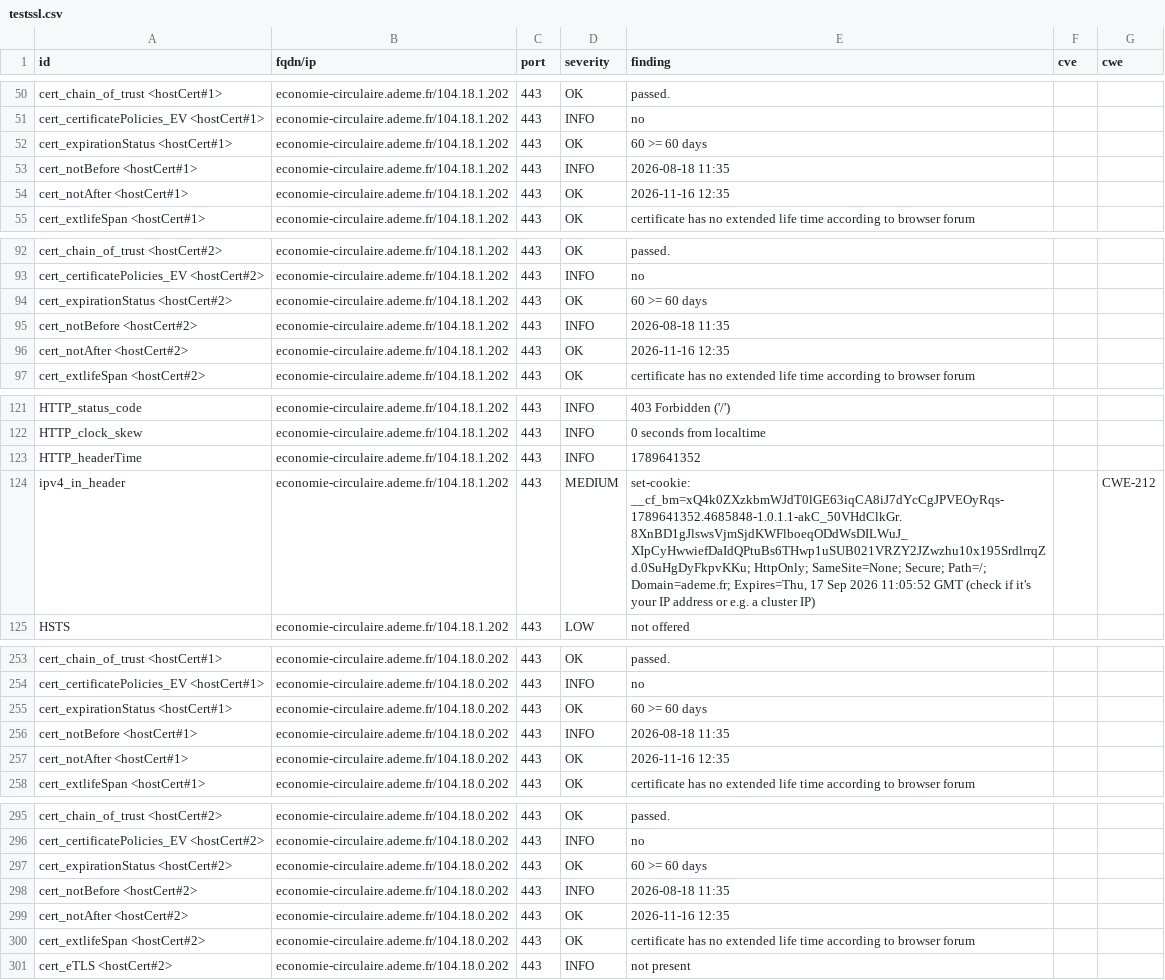
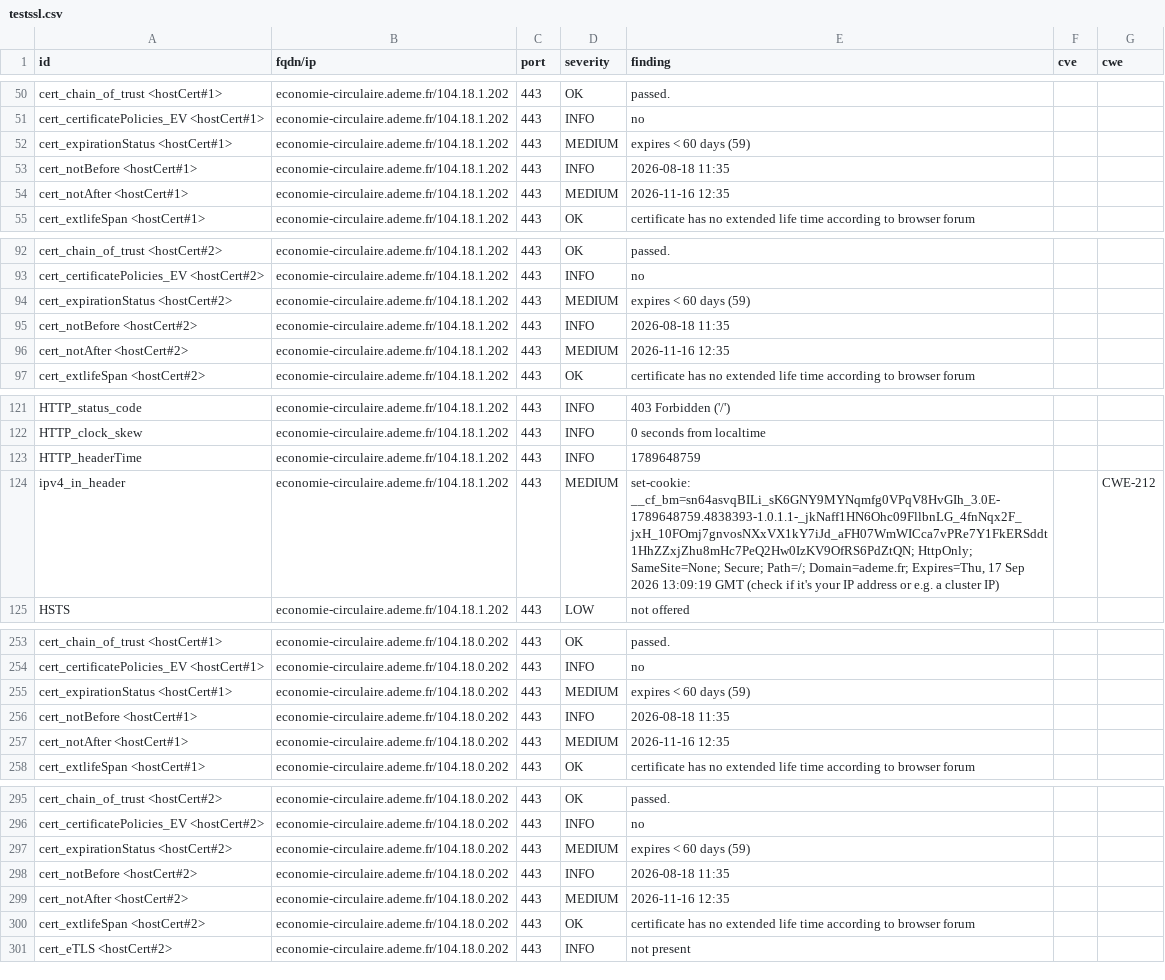
Before and after one commit to luciefoulhac/dashlord, a CSV file: results/aHR0cHM6Ly9lY29ub21pZS1jaXJjdWxhaXJlLmFkZW1lLmZy/testssl.csv, drawn as a sheet; only a part is shown, gaps mark what is left out; the diff covers the shown part only.

```diff
--- a/results/aHR0cHM6Ly9lY29ub21pZS1jaXJjdWxhaXJlLmFkZW1lLmZy/testssl.csv
+++ b/results/aHR0cHM6Ly9lY29ub21pZS1jaXJjdWxhaXJlLmFkZW1lLmZy/testssl.csv
@@ -51,5 +51,5 @@
 "cert_certificatePolicies_EV <hostCert#1>","economie-circulaire.ademe.fr/104.18.1.202","443","INFO","no","",""
-"cert_expirationStatus <hostCert#1>","economie-circulaire.ademe.fr/104.18.1.202","443","OK","60 >= 60 days","",""
+"cert_expirationStatus <hostCert#1>","economie-circulaire.ademe.fr/104.18.1.202","443","MEDIUM","expires < 60 days (59)","",""
 "cert_notBefore <hostCert#1>","economie-circulaire.ademe.fr/104.18.1.202","443","INFO","2026-08-18 11:35","",""
-"cert_notAfter <hostCert#1>","economie-circulaire.ademe.fr/104.18.1.202","443","OK","2026-11-16 12:35","",""
+"cert_notAfter <hostCert#1>","economie-circulaire.ademe.fr/104.18.1.202","443","MEDIUM","2026-11-16 12:35","",""
 "cert_extlifeSpan <hostCert#1>","economie-circulaire.ademe.fr/104.18.1.202","443","OK","certificate has no extended life time according to browser forum","",""
@@ -93,5 +93,5 @@
 "cert_certificatePolicies_EV <hostCert#2>","economie-circulaire.ademe.fr/104.18.1.202","443","INFO","no","",""
-"cert_expirationStatus <hostCert#2>","economie-circulaire.ademe.fr/104.18.1.202","443","OK","60 >= 60 days","",""
+"cert_expirationStatus <hostCert#2>","economie-circulaire.ademe.fr/104.18.1.202","443","MEDIUM","expires < 60 days (59)","",""
 "cert_notBefore <hostCert#2>","economie-circulaire.ademe.fr/104.18.1.202","443","INFO","2026-08-18 11:35","",""
-"cert_notAfter <hostCert#2>","economie-circulaire.ademe.fr/104.18.1.202","443","OK","2026-11-16 12:35","",""
+"cert_notAfter <hostCert#2>","economie-circulaire.ademe.fr/104.18.1.202","443","MEDIUM","2026-11-16 12:35","",""
 "cert_extlifeSpan <hostCert#2>","economie-circulaire.ademe.fr/104.18.1.202","443","OK","certificate has no extended life time according to browser forum","",""
@@ -122,4 +122,4 @@
 "HTTP_clock_skew","economie-circulaire.ademe.fr/104.18.1.202","443","INFO","0 seconds from localtime","",""
-"HTTP_headerTime","economie-circulaire.ademe.fr/104.18.1.202","443","INFO","1789641352","",""
-"ipv4_in_header","economie-circulaire.ademe.fr/104.18.1.202","443","MEDIUM","set-cookie: __cf_bm=xQ4k0ZXzkbmWJdT0lGE63iqCA8iJ7dYcCgJPVEOyRqs-1789641352.4685848-1.0.1.1-akC_50VHdClkGr.8XnBD1gJlswsVjmSjdKWFlboeqODdWsDILWuJ_XIpCyHwwiefDaIdQPtuBs6THwp1uSUB021VRZY2JZwzhu10x195SrdlrrqZd.0SuHgDyFkpvKKu; HttpOnly; SameSite=None; Secure; Path=/; Domain=ademe.fr; Expires=Thu, 17 Sep 2026 11:05:52 GMT (check if it's your IP address or e.g. a cluster IP)","","CWE-212"
+"HTTP_headerTime","economie-circulaire.ademe.fr/104.18.1.202","443","INFO","1789648759","",""
+"ipv4_in_header","economie-circulaire.ademe.fr/104.18.1.202","443","MEDIUM","set-cookie: __cf_bm=sn64asvqBILi_sK6GNY9MYNqmfg0VPqV8HvGIh_3.0E-1789648759.4838393-1.0.1.1-_jkNaff1HN6Ohc09FllbnLG_4fnNqx2F_jxH_10FOmj7gnvosNXxVX1kY7iJd_aFH07WmWICca7vPRe7Y1FkERSddt1HhZZxjZhu8mHc7PeQ2Hw0IzKV9OfRS6PdZtQN; HttpOnly; SameSite=None; Secure; Path=/; Domain=ademe.fr; Expires=Thu, 17 Sep 2026 13:09:19 GMT (check if it's your IP address or e.g. a cluster IP)","","CWE-212"
 "HSTS","economie-circulaire.ademe.fr/104.18.1.202","443","LOW","not offered","",""
@@ -254,5 +254,5 @@
 "cert_certificatePolicies_EV <hostCert#1>","economie-circulaire.ademe.fr/104.18.0.202","443","INFO","no","",""
-"cert_expirationStatus <hostCert#1>","economie-circulaire.ademe.fr/104.18.0.202","443","OK","60 >= 60 days","",""
+"cert_expirationStatus <hostCert#1>","economie-circulaire.ademe.fr/104.18.0.202","443","MEDIUM","expires < 60 days (59)","",""
 "cert_notBefore <hostCert#1>","economie-circulaire.ademe.fr/104.18.0.202","443","INFO","2026-08-18 11:35","",""
-"cert_notAfter <hostCert#1>","economie-circulaire.ademe.fr/104.18.0.202","443","OK","2026-11-16 12:35","",""
+"cert_notAfter <hostCert#1>","economie-circulaire.ademe.fr/104.18.0.202","443","MEDIUM","2026-11-16 12:35","",""
 "cert_extlifeSpan <hostCert#1>","economie-circulaire.ademe.fr/104.18.0.202","443","OK","certificate has no extended life time according to browser forum","",""
@@ -296,5 +296,5 @@
 "cert_certificatePolicies_EV <hostCert#2>","economie-circulaire.ademe.fr/104.18.0.202","443","INFO","no","",""
-"cert_expirationStatus <hostCert#2>","economie-circulaire.ademe.fr/104.18.0.202","443","OK","60 >= 60 days","",""
+"cert_expirationStatus <hostCert#2>","economie-circulaire.ademe.fr/104.18.0.202","443","MEDIUM","expires < 60 days (59)","",""
 "cert_notBefore <hostCert#2>","economie-circulaire.ademe.fr/104.18.0.202","443","INFO","2026-08-18 11:35","",""
-"cert_notAfter <hostCert#2>","economie-circulaire.ademe.fr/104.18.0.202","443","OK","2026-11-16 12:35","",""
+"cert_notAfter <hostCert#2>","economie-circulaire.ademe.fr/104.18.0.202","443","MEDIUM","2026-11-16 12:35","",""
 "cert_extlifeSpan <hostCert#2>","economie-circulaire.ademe.fr/104.18.0.202","443","OK","certificate has no extended life time according to browser forum","",""
```
Also changed, not shown: 5 edited cells elsewhere in this file, 14 other files.
